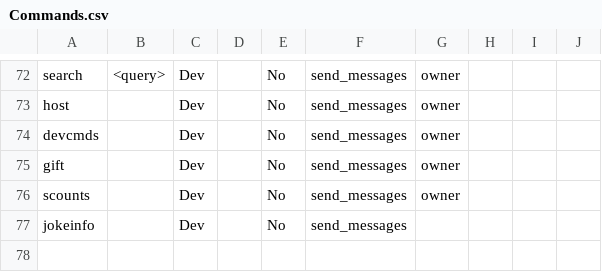
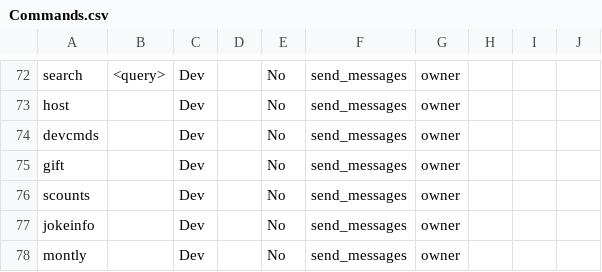
Before and after one commit to judev1/FBot, a CSV file: Info/CSVs/Commands.csv, drawn as a sheet; only a part is shown, gaps mark what is left out.

```diff
--- a/Info/CSVs/Commands.csv
+++ b/Info/CSVs/Commands.csv
@@ -76,2 +76,3 @@ gift,,Dev,,No,send_messages,owner,,,
 scounts,,Dev,,No,send_messages,owner,,,
-jokeinfo,,Dev,,No,send_messages,,,,
+jokeinfo,,Dev,,No,send_messages,owner,,,
+montly,,Dev,,No,send_messages,owner,,,
```
Also changed, not shown: 6 other files.
